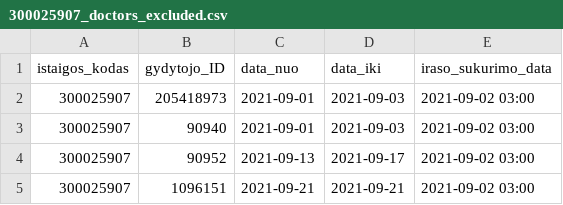
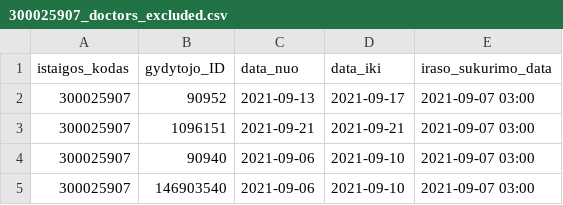
Before and after one commit to sveikatos-klinika/registrations_sveikatos-klinika, a CSV file: 300025907_doctors_excluded.csv, drawn as a sheet.

```diff
--- a/300025907_doctors_excluded.csv
+++ b/300025907_doctors_excluded.csv
@@ -1,5 +1,5 @@
 istaigos_kodas;gydytojo_ID;data_nuo;data_iki;iraso_sukurimo_data
-300025907;205418973;2021-09-01;2021-09-03;2021-09-02 03:00
-300025907;90940;2021-09-01;2021-09-03;2021-09-02 03:00
-300025907;90952;2021-09-13;2021-09-17;2021-09-02 03:00
-300025907;1096151;2021-09-21;2021-09-21;2021-09-02 03:00
+300025907;90952;2021-09-13;2021-09-17;2021-09-07 03:00
+300025907;1096151;2021-09-21;2021-09-21;2021-09-07 03:00
+300025907;90940;2021-09-06;2021-09-10;2021-09-07 03:00
+300025907;146903540;2021-09-06;2021-09-10;2021-09-07 03:00
```
Also changed, not shown: 300025907_family_doctors_visits_hours.csv, 1 other file.
